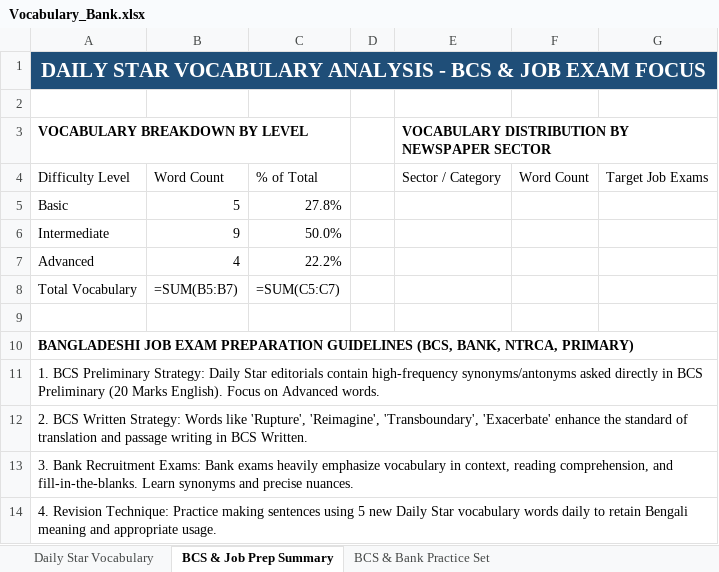
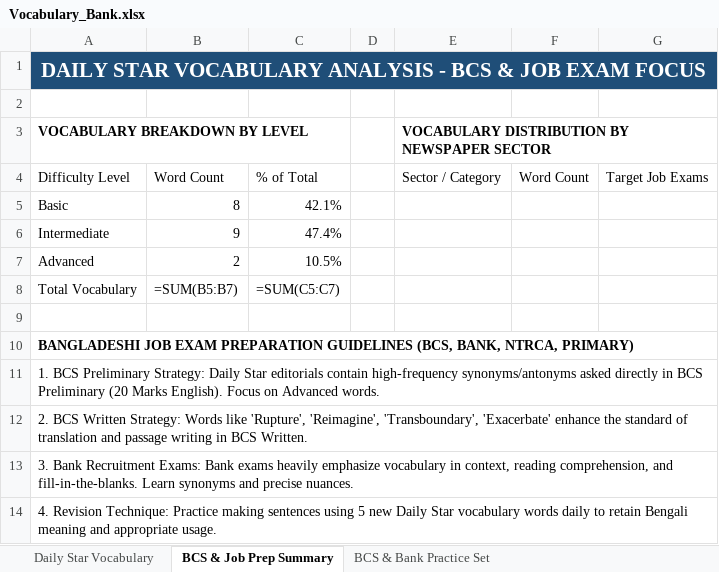
Before and after one commit to imroudro-ship-it/bcs-telegram-bot, an Excel workbook: data/Vocabulary_Bank.xlsx, sheet BCS & Job Prep Summary, drawn as a sheet; values as stored, in another font and other column widths than the file's, no borders; formulas without a stored value are shown as written; the diff names each change by its address in the sheet, - before the commit and + after, or states it on an @@ line.

```diff
--- a/data/Vocabulary_Bank.xlsx (sheet BCS & Job Prep Summary)
+++ b/data/Vocabulary_Bank.xlsx (sheet BCS & Job Prep Summary)
-B5: 5
+B5: 8
-C5: 27.8%
+C5: 42.1%
-C6: 50.0%
+C6: 47.4%
-B7: 4
+B7: 2
-C7: 22.2%
+C7: 10.5%
```
Also changed, not shown: sheet Daily Star Vocabulary, 1 other file.
